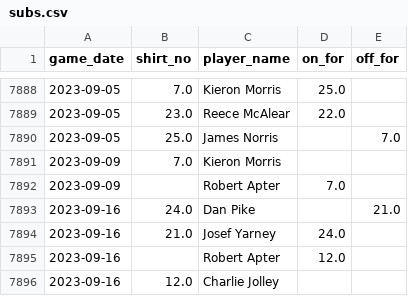
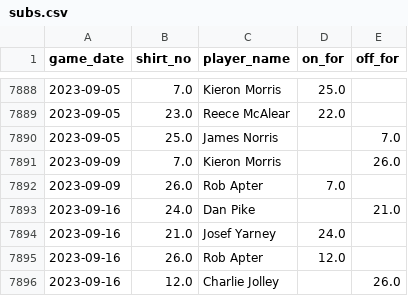
Before and after one commit to petebrown/pre-2023-data-prep, a CSV file: data/subs.csv, drawn as a sheet; only a part is shown, gaps mark what is left out.

Commit message:
fixed apter name issue

```diff
--- a/data/subs.csv
+++ b/data/subs.csv
@@ -7890,7 +7890,7 @@ game_date,shirt_no,player_name,on_for,off_for
 2023-09-05,25.0,James Norris,,7.0
-2023-09-09,7.0,Kieron Morris,,
-2023-09-09,,Robert Apter,7.0,
+2023-09-09,7.0,Kieron Morris,,26.0
+2023-09-09,26.0,Rob Apter,7.0,
 2023-09-16,24.0,Dan Pike,,21.0
 2023-09-16,21.0,Josef Yarney,24.0,
-2023-09-16,,Robert Apter,12.0,
-2023-09-16,12.0,Charlie Jolley,,
+2023-09-16,26.0,Rob Apter,12.0,
+2023-09-16,12.0,Charlie Jolley,,26.0
```
Also changed, not shown: data/player_dobs.csv, data/sub_mins.csv, 1 other file.
